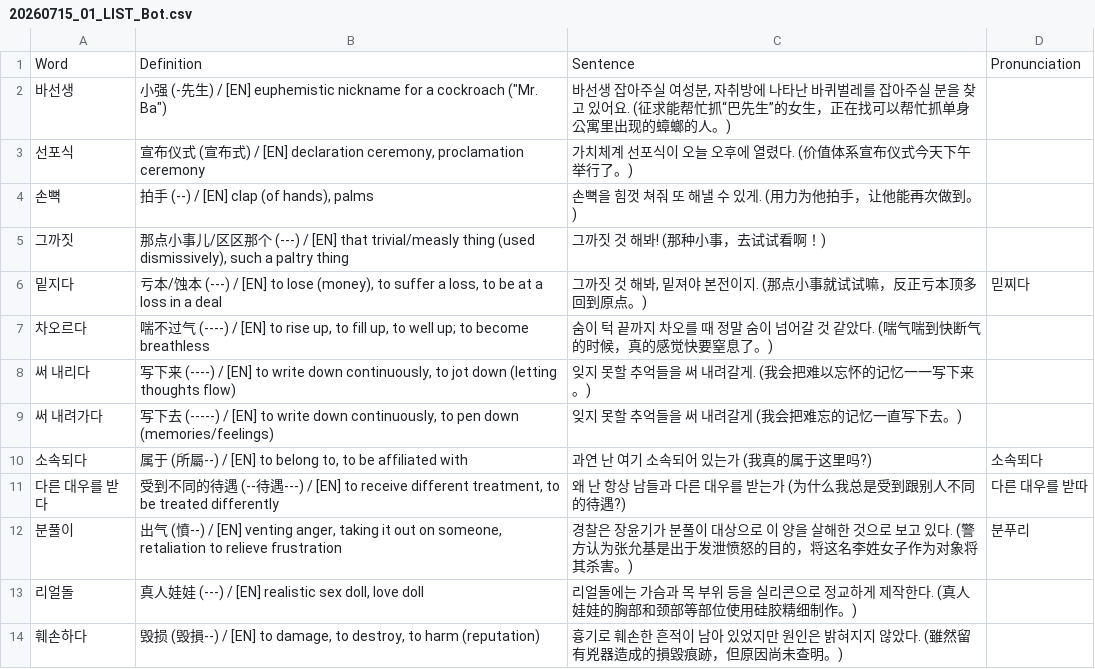
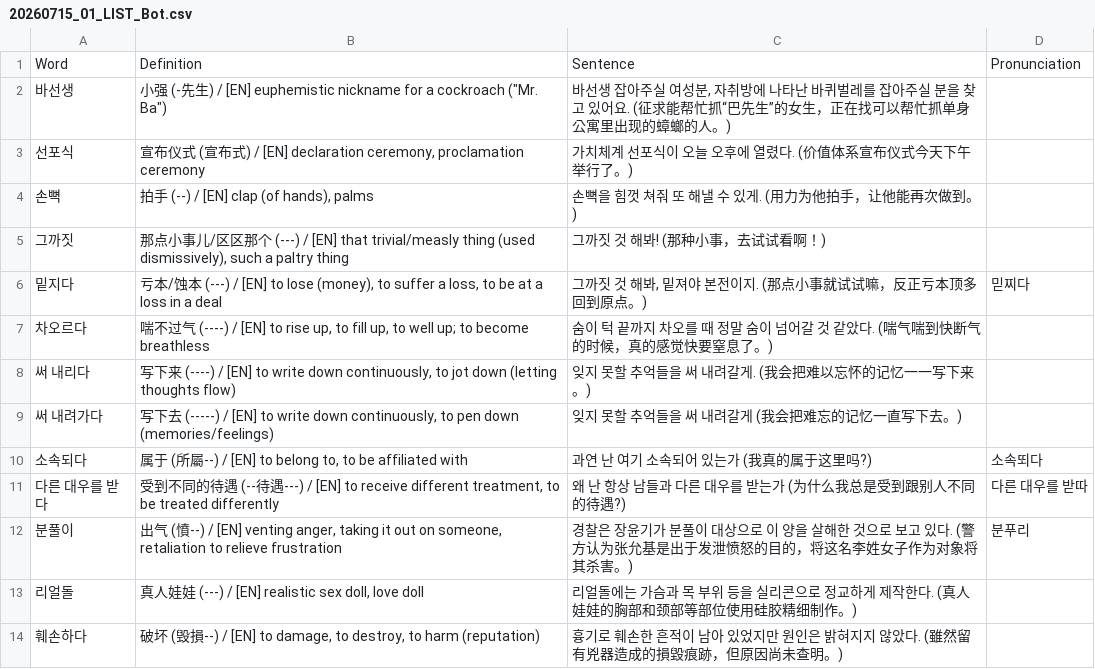
Before and after one commit to sinhong96/Korean-FlashCard-Web, a CSV file: vocablist_csv/20260715_01_LIST_Bot.csv, drawn as a sheet.

Commit message:
Bot: set 훼손하다 中文 to 破坏

```diff
--- a/vocablist_csv/20260715_01_LIST_Bot.csv
+++ b/vocablist_csv/20260715_01_LIST_Bot.csv
@@ -13,2 +13,2 @@ Word,Definition,Sentence,Pronunciation
 리얼돌,"真人娃娃 (---) / [EN] realistic sex doll, love doll",리얼돌에는 가슴과 목 부위 등을 실리콘으로 정교하게 제작한다. (真人娃娃的胸部和颈部等部位使用硅胶精细制作。),
-훼손하다,"毁损 (毁損--) / [EN] to damage, to destroy, to harm (reputation)",흉기로 훼손한 흔적이 남아 있었지만 원인은 밝혀지지 않았다. (雖然留有兇器造成的損毀痕跡，但原因尚未查明。),
+훼손하다,"破坏 (毁損--) / [EN] to damage, to destroy, to harm (reputation)",흉기로 훼손한 흔적이 남아 있었지만 원인은 밝혀지지 않았다. (雖然留有兇器造成的損毀痕跡，但原因尚未查明。),
```
